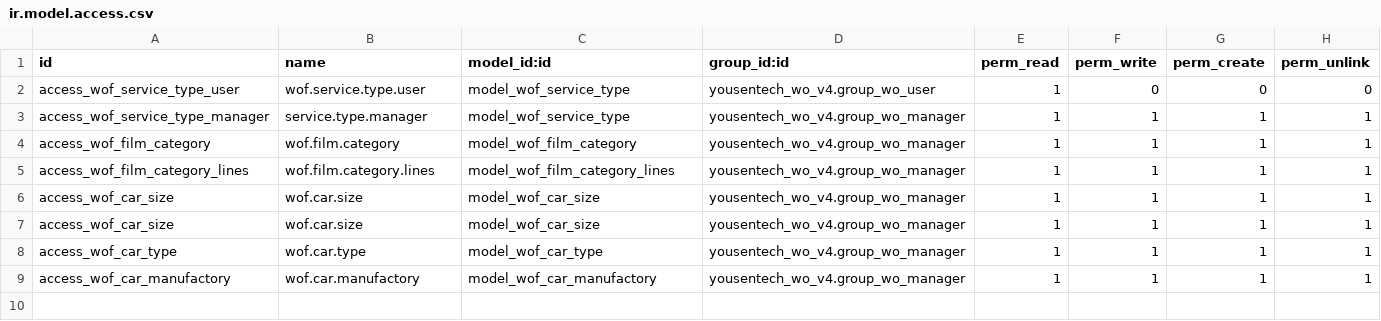
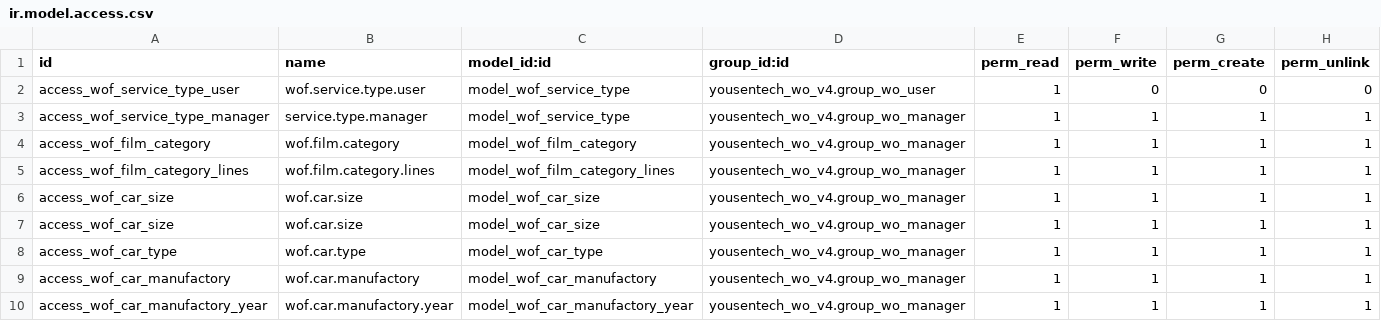
Before and after one commit to yousentech/yousentech_wo_v4, a CSV file: security/ir.model.access.csv, drawn as a sheet.

```diff
--- a/security/ir.model.access.csv
+++ b/security/ir.model.access.csv
@@ -9 +9,2 @@ access_wof_car_type,wof.car.type,model_wof_car_type,yousentech_wo_v4.group_wo_ma
 access_wof_car_manufactory,wof.car.manufactory,model_wof_car_manufactory,yousentech_wo_v4.group_wo_manager,1,1,1,1
+access_wof_car_manufactory_year,wof.car.manufactory.year,model_wof_car_manufactory_year,yousentech_wo_v4.group_wo_manager,1,1,1,1
```
Also changed, not shown: 4 other files.
